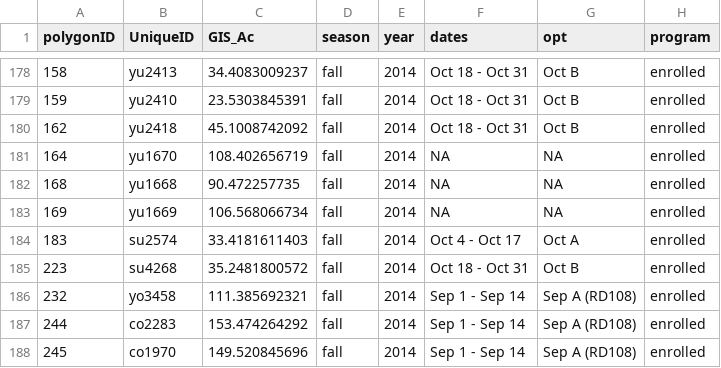
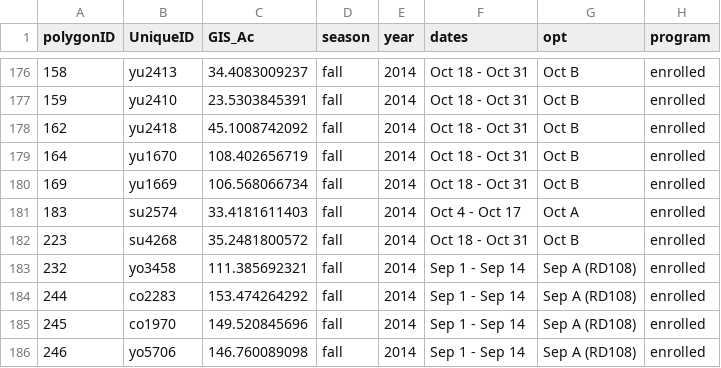
Before and after one commit to pointblue/wetland-incentives-bioenergetics, a CSV file: data/BR_fields.csv, drawn as a sheet; only a part is shown, gaps mark what is left out; the shorter side is filled out with more unchanged rows; the diff covers the shown part only.

Commit message:
updated missing enrollment dates from fall 2014

```diff
--- a/data/BR_fields.csv
+++ b/data/BR_fields.csv
@@ -180,5 +178,4 @@ polygonID,UniqueID,GIS_Ac,season,year,dates,opt,program
 162,yu2418,45.1008742092,fall,2014,Oct 18 - Oct 31,Oct B,enrolled
-164,yu1670,108.402656719,fall,2014,NA,NA,enrolled
-168,yu1668,90.472257735,fall,2014,NA,NA,enrolled
-169,yu1669,106.568066734,fall,2014,NA,NA,enrolled
+164,yu1670,108.402656719,fall,2014,Oct 18 - Oct 31,Oct B,enrolled
+169,yu1669,106.568066734,fall,2014,Oct 18 - Oct 31,Oct B,enrolled
 183,su2574,33.4181611403,fall,2014,Oct 4 - Oct 17,Oct A,enrolled
```
Also changed, not shown: 8 removed rows and 10 edited cells elsewhere in this file, 1 other file.
